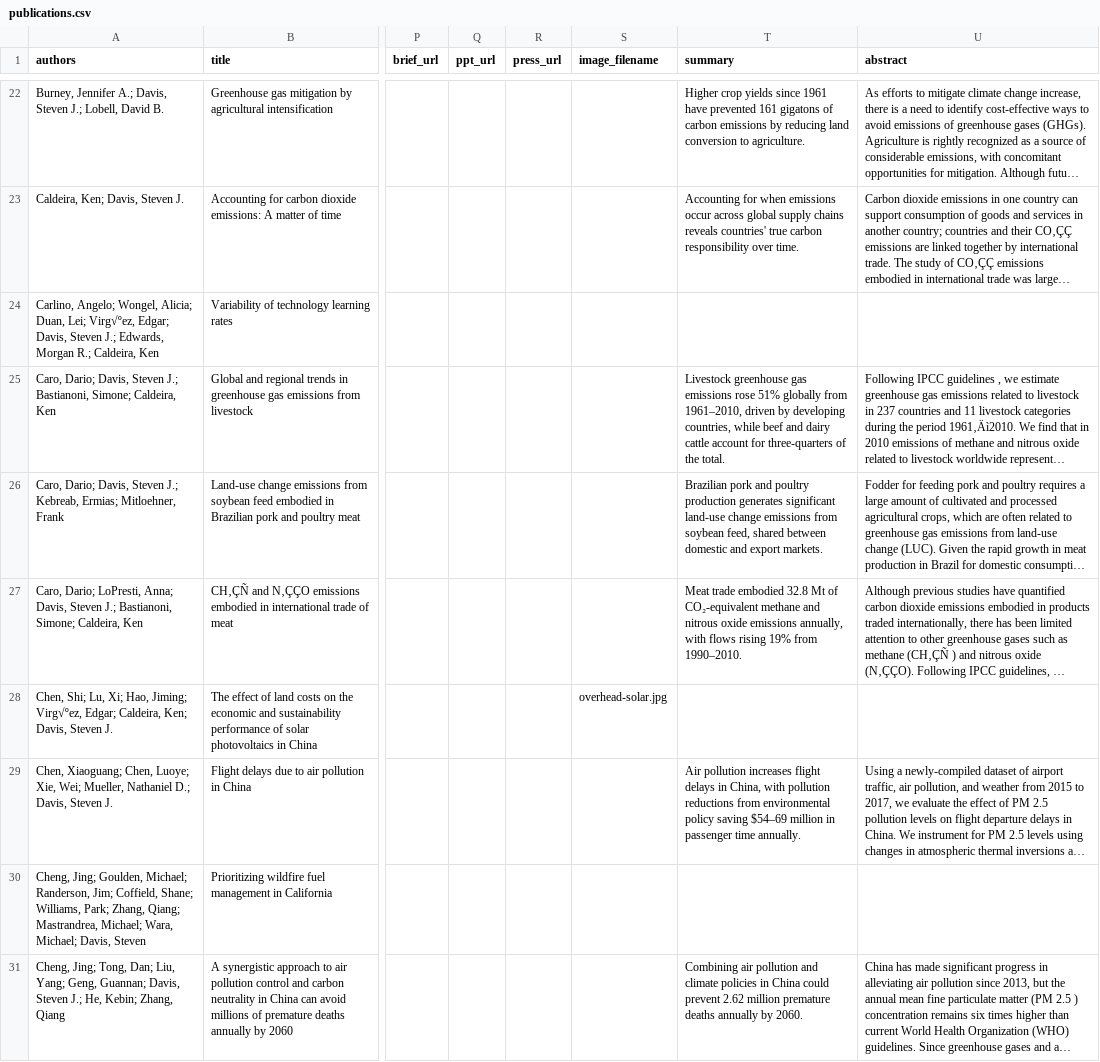
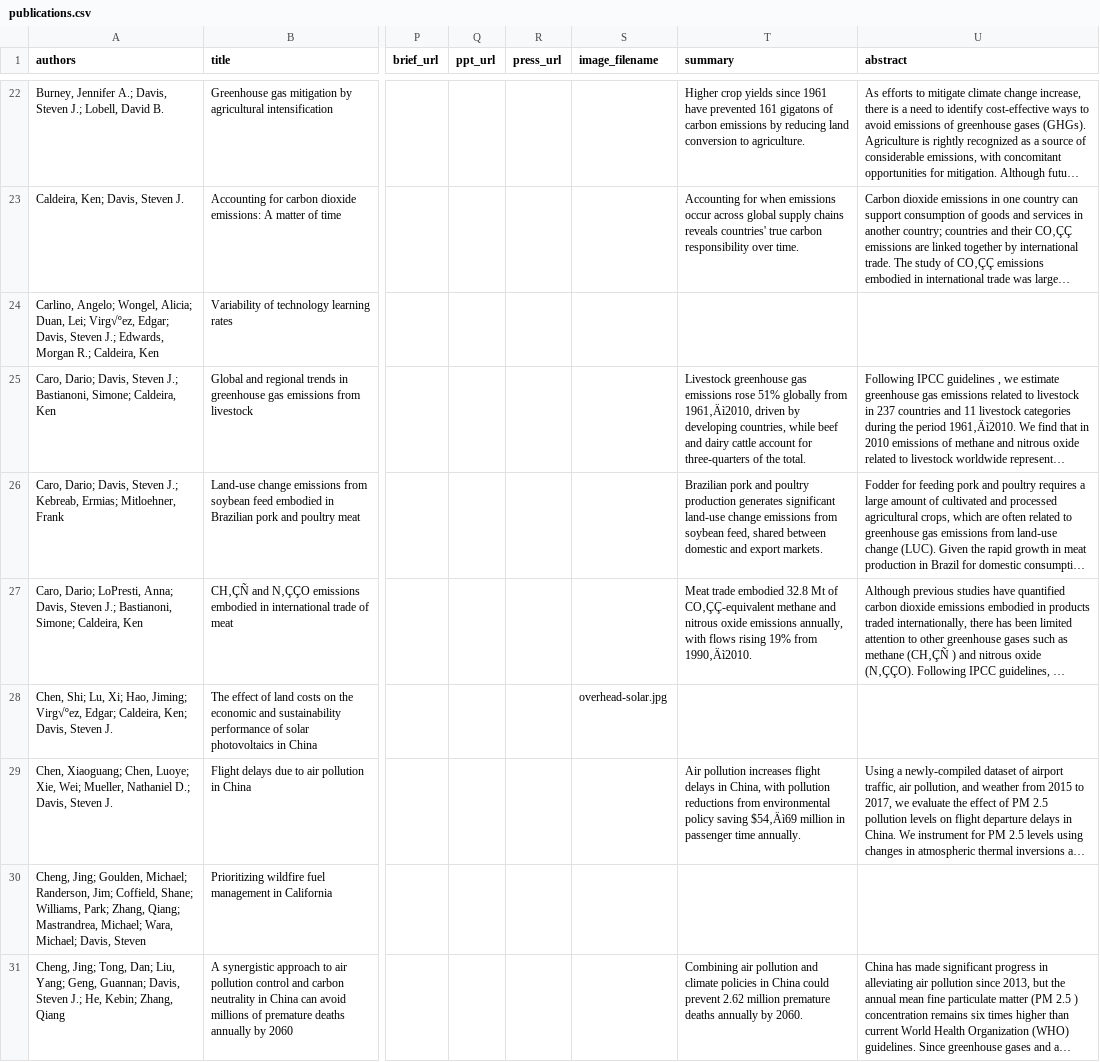
Before and after one commit to Sustainable-Solutions-Lab/SustainableSolutions, a CSV file: templates/publications.csv, drawn as a sheet; only a part is shown, gaps mark what is left out; long unchanged cells end in …; the diff covers the shown part only; the diff names each change by its address in the sheet, - before the commit and + after, or states it on an @@ line.

```diff
--- a/templates/publications.csv
+++ b/templates/publications.csv
-T25 (summary): …globally from 1961–2010, driven by…
+T25 (summary): …globally from 1961‚Äì2010, driven by…
-T27 (summary): …Mt of CO₂-equivalent methane and nitrous oxide emissions annually, with flows rising 19% from 1990–2010.
+T27 (summary): …Mt of CO‚ÇÇ-equivalent methane and nitrous oxide emissions annually, with flows rising 19% from 1990‚Äì2010.
-T29 (summary): …policy saving $54–69 million in…
+T29 (summary): …policy saving $54‚Äì69 million in…
```
Also changed, not shown: 48 edited cells elsewhere in this file, templates/publications-from-scholar.csv, 8 other files.
